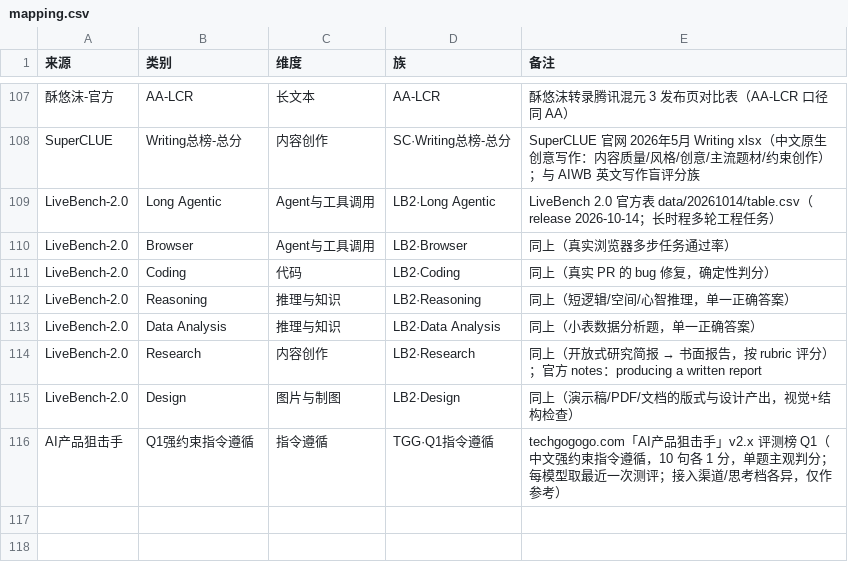
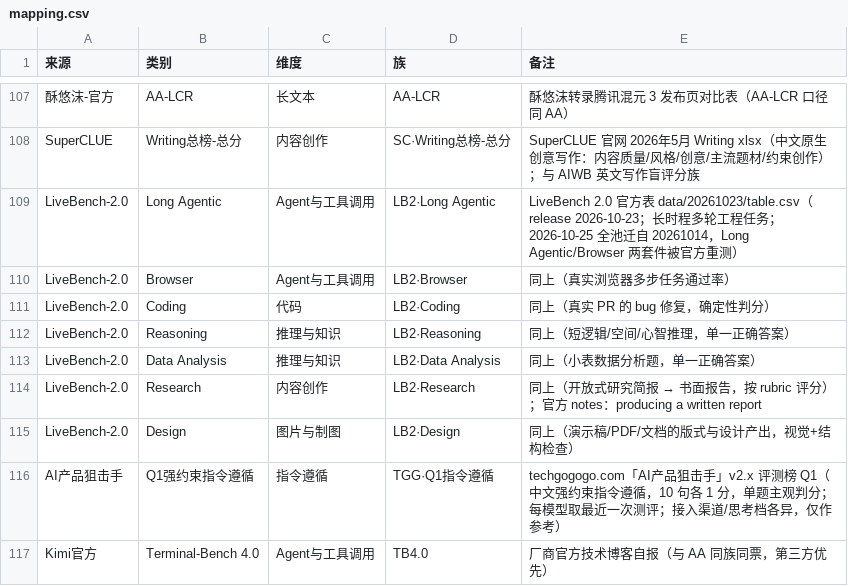
Before and after one commit to Brando-2077/model-radar, a CSV file: data/mapping.csv, drawn as a sheet; only a part is shown, gaps mark what is left out; the diff names each change by its address in the sheet, - before the commit and + after, or states it on an @@ line.

```diff
--- a/data/mapping.csv
+++ b/data/mapping.csv
-E109 (备注): …表 data/20261014/table.csv（release 2026-10-14；长时程多轮工程任务）
+E109 (备注): …表 data/20261023/table.csv（release 2026-10-23；长时程多轮工程任务；2026-10-25 全池迁自 20261014，Long Agentic/Browser 两套件被官方重测）
+row 117: Kimi官方 | Terminal-Bench 4.0 | Agent与工具调用 | TB4.0 | 厂商官方技术博客自报（与 AA 同族同票，第三方优先）
```
Also changed, not shown: data/models.csv, data/raw_aa_lmarena.csv, 19 other files.
